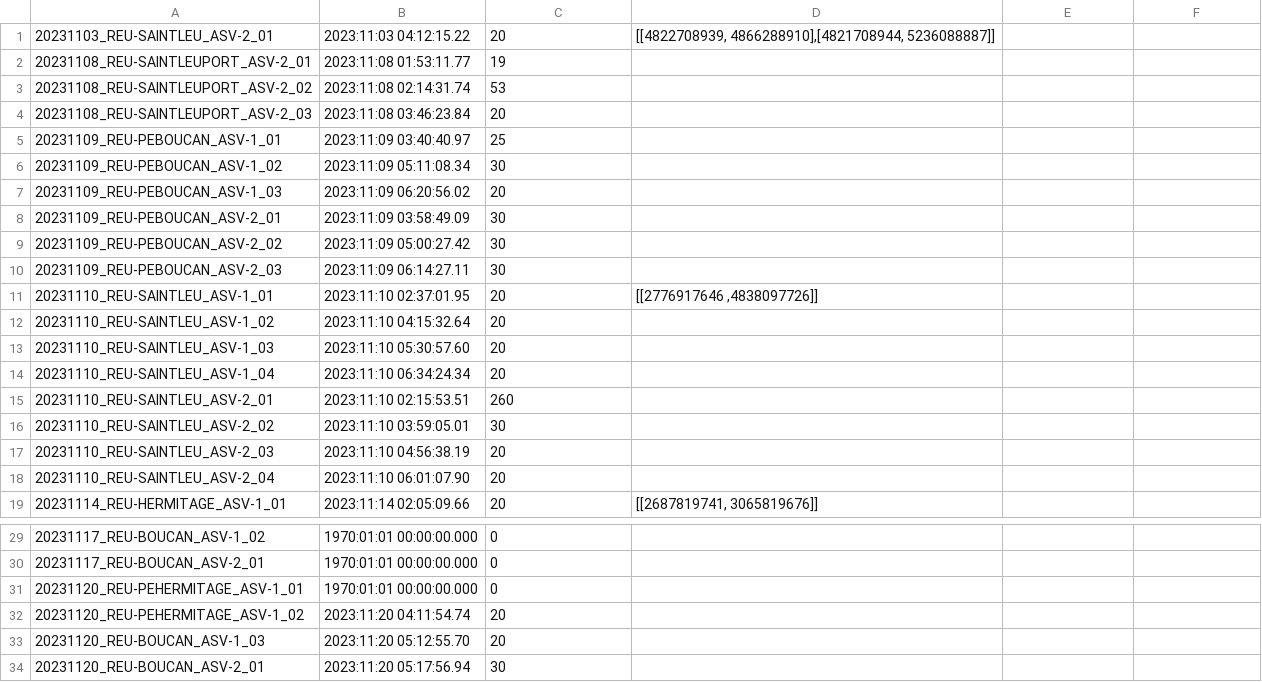
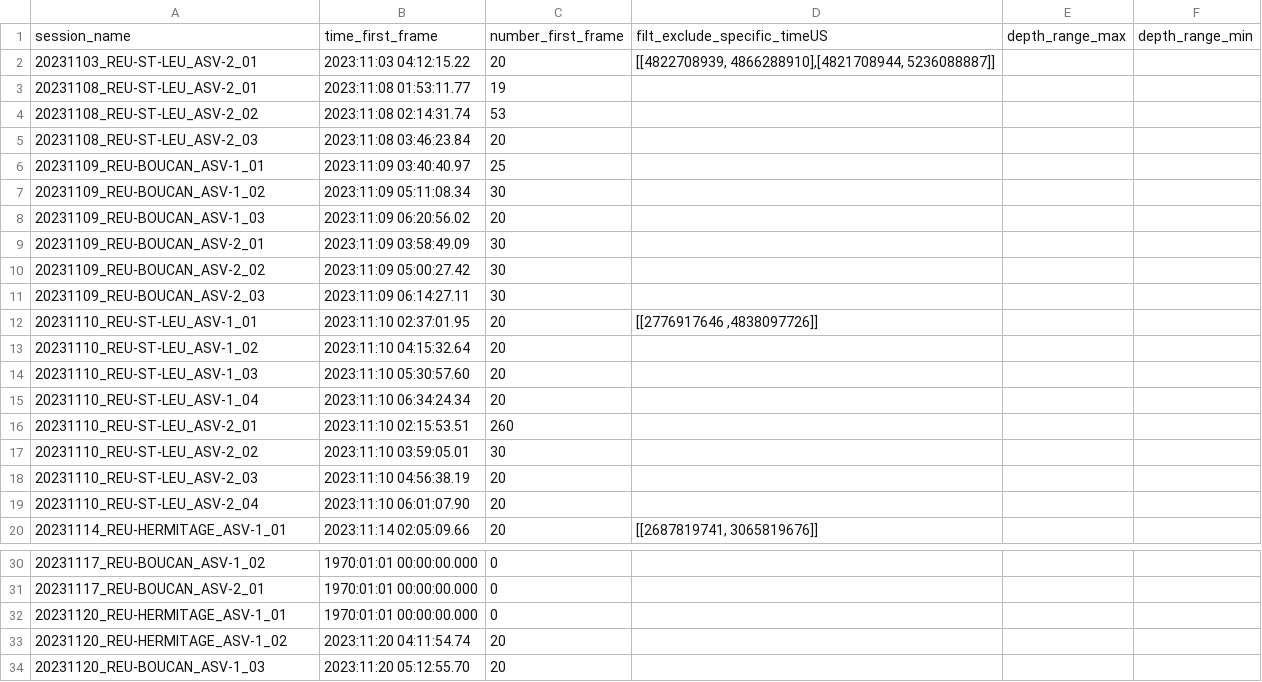
Before and after one commit to SeatizenDOI/plancha-workflow, a CSV file: csv/202311_plancha.csv, drawn as a sheet; only a part is shown, gaps mark what is left out; the shorter side is filled out with more unchanged rows; the diff covers the shown part only.

```diff
--- a/csv/202311_plancha.csv
+++ b/csv/202311_plancha.csv
@@ -1,19 +1,20 @@
-20231103_REU-SAINTLEU_ASV-2_01,2023:11:03 04:12:15.22,20,"[[4822708939, 4866288910],[4821708944, 5236088887]]",,
-20231108_REU-SAINTLEUPORT_ASV-2_01,2023:11:08 01:53:11.77,19,,,
-20231108_REU-SAINTLEUPORT_ASV-2_02,2023:11:08 02:14:31.74,53,,,
-20231108_REU-SAINTLEUPORT_ASV-2_03,2023:11:08 03:46:23.84,20,,,
-20231109_REU-PEBOUCAN_ASV-1_01,2023:11:09 03:40:40.97,25,,,
-20231109_REU-PEBOUCAN_ASV-1_02,2023:11:09 05:11:08.34,30,,,
-20231109_REU-PEBOUCAN_ASV-1_03,2023:11:09 06:20:56.02,20,,,
-20231109_REU-PEBOUCAN_ASV-2_01,2023:11:09 03:58:49.09,30,,,
-20231109_REU-PEBOUCAN_ASV-2_02,2023:11:09 05:00:27.42,30,,,
-20231109_REU-PEBOUCAN_ASV-2_03,2023:11:09 06:14:27.11,30,,,
-20231110_REU-SAINTLEU_ASV-1_01,2023:11:10 02:37:01.95,20,"[[2776917646 ,4838097726]]",,
-20231110_REU-SAINTLEU_ASV-1_02,2023:11:10 04:15:32.64,20,,,
-20231110_REU-SAINTLEU_ASV-1_03,2023:11:10 05:30:57.60,20,,,
-20231110_REU-SAINTLEU_ASV-1_04,2023:11:10 06:34:24.34,20,,,
-20231110_REU-SAINTLEU_ASV-2_01,2023:11:10 02:15:53.51,260,,,
-20231110_REU-SAINTLEU_ASV-2_02,2023:11:10 03:59:05.01,30,,,
-20231110_REU-SAINTLEU_ASV-2_03,2023:11:10 04:56:38.19,20,,,
-20231110_REU-SAINTLEU_ASV-2_04,2023:11:10 06:01:07.90,20,,,
+session_name,time_first_frame,number_first_frame,filt_exclude_specific_timeUS,depth_range_max,depth_range_min
+20231103_REU-ST-LEU_ASV-2_01,2023:11:03 04:12:15.22,20,"[[4822708939, 4866288910],[4821708944, 5236088887]]",,
+20231108_REU-ST-LEU_ASV-2_01,2023:11:08 01:53:11.77,19,,,
+20231108_REU-ST-LEU_ASV-2_02,2023:11:08 02:14:31.74,53,,,
+20231108_REU-ST-LEU_ASV-2_03,2023:11:08 03:46:23.84,20,,,
+20231109_REU-BOUCAN_ASV-1_01,2023:11:09 03:40:40.97,25,,,
+20231109_REU-BOUCAN_ASV-1_02,2023:11:09 05:11:08.34,30,,,
+20231109_REU-BOUCAN_ASV-1_03,2023:11:09 06:20:56.02,20,,,
+20231109_REU-BOUCAN_ASV-2_01,2023:11:09 03:58:49.09,30,,,
+20231109_REU-BOUCAN_ASV-2_02,2023:11:09 05:00:27.42,30,,,
+20231109_REU-BOUCAN_ASV-2_03,2023:11:09 06:14:27.11,30,,,
+20231110_REU-ST-LEU_ASV-1_01,2023:11:10 02:37:01.95,20,"[[2776917646 ,4838097726]]",,
+20231110_REU-ST-LEU_ASV-1_02,2023:11:10 04:15:32.64,20,,,
+20231110_REU-ST-LEU_ASV-1_03,2023:11:10 05:30:57.60,20,,,
+20231110_REU-ST-LEU_ASV-1_04,2023:11:10 06:34:24.34,20,,,
+20231110_REU-ST-LEU_ASV-2_01,2023:11:10 02:15:53.51,260,,,
+20231110_REU-ST-LEU_ASV-2_02,2023:11:10 03:59:05.01,30,,,
+20231110_REU-ST-LEU_ASV-2_03,2023:11:10 04:56:38.19,20,,,
+20231110_REU-ST-LEU_ASV-2_04,2023:11:10 06:01:07.90,20,,,
 20231114_REU-HERMITAGE_ASV-1_01,2023:11:14 02:05:09.66,20,"[[2687819741, 3065819676]]",,
@@ -30,4 +31,4 @@
 20231117_REU-BOUCAN_ASV-2_01,1970:01:01 00:00:00.000,0,,,
-20231120_REU-PEHERMITAGE_ASV-1_01,1970:01:01 00:00:00.000,0,,,
-20231120_REU-PEHERMITAGE_ASV-1_02,2023:11:20 04:11:54.74,20,,,
+20231120_REU-HERMITAGE_ASV-1_01,1970:01:01 00:00:00.000,0,,,
+20231120_REU-HERMITAGE_ASV-1_02,2023:11:20 04:11:54.74,20,,,
 20231120_REU-BOUCAN_ASV-1_03,2023:11:20 05:12:55.70,20,,,
```
Also changed, not shown: 24 edited cells elsewhere in this file, csv/202405_plancha.csv, 9 other files.
